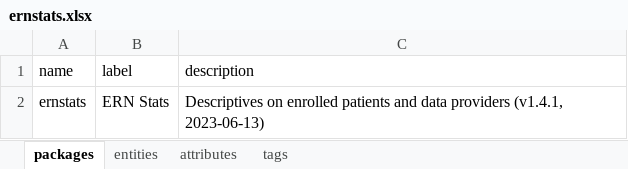
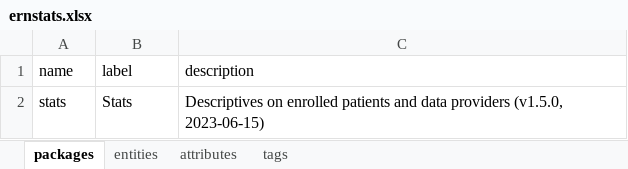
Before and after one commit to molgenis/projects-rd-erns, an Excel workbook: model/ernstats.xlsx, sheet packages, drawn as a sheet; values as stored, in another font and other column widths than the file's, no borders; removed rows and columns are numbered as before the commit, all else as after; the diff names each change by its address in the sheet, - before the commit and + after, or states it on an @@ line.

```diff
--- a/model/ernstats.xlsx (sheet packages)
+++ b/model/ernstats.xlsx (sheet packages)
-row 2: ernstats | ERN Stats | Descriptives on enrolled patients and data providers (v1.4.1, 2023-06-13)
+row 2: stats | Stats | Descriptives on enrolled patients and data providers (v1.5.0, 2023-06-15)
```
Also changed, not shown: sheet attributes, sheet tags, sheet entities.
